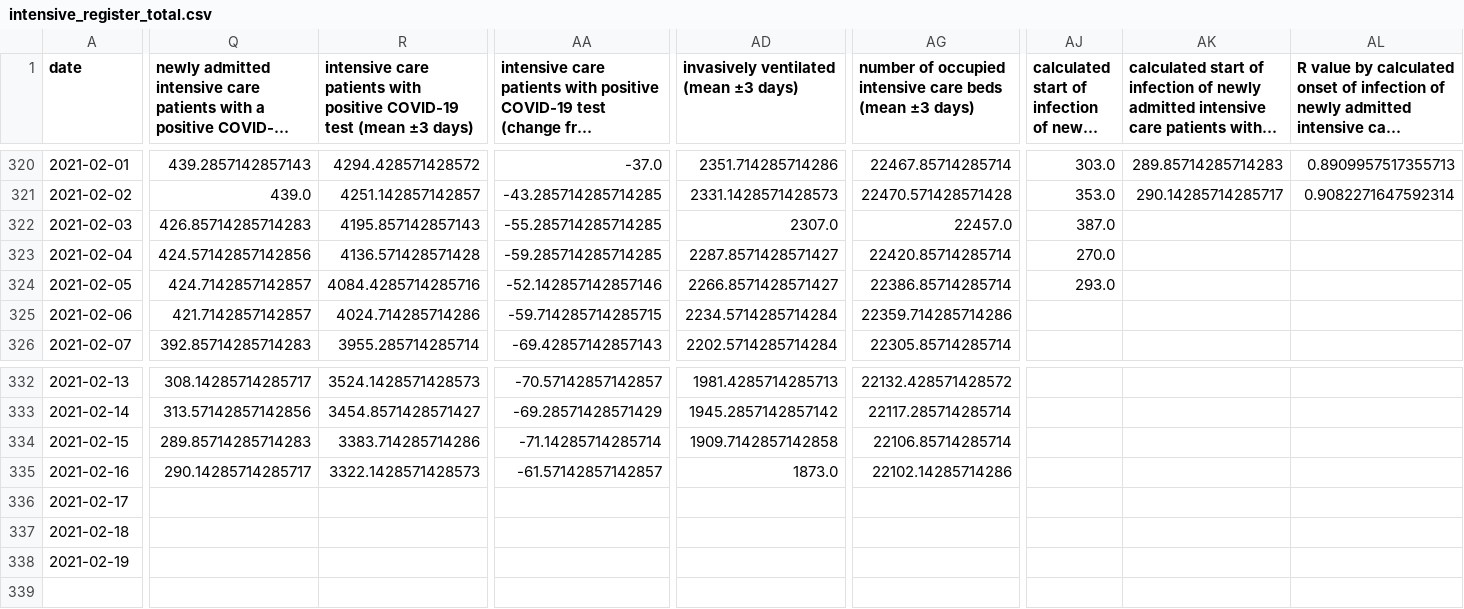
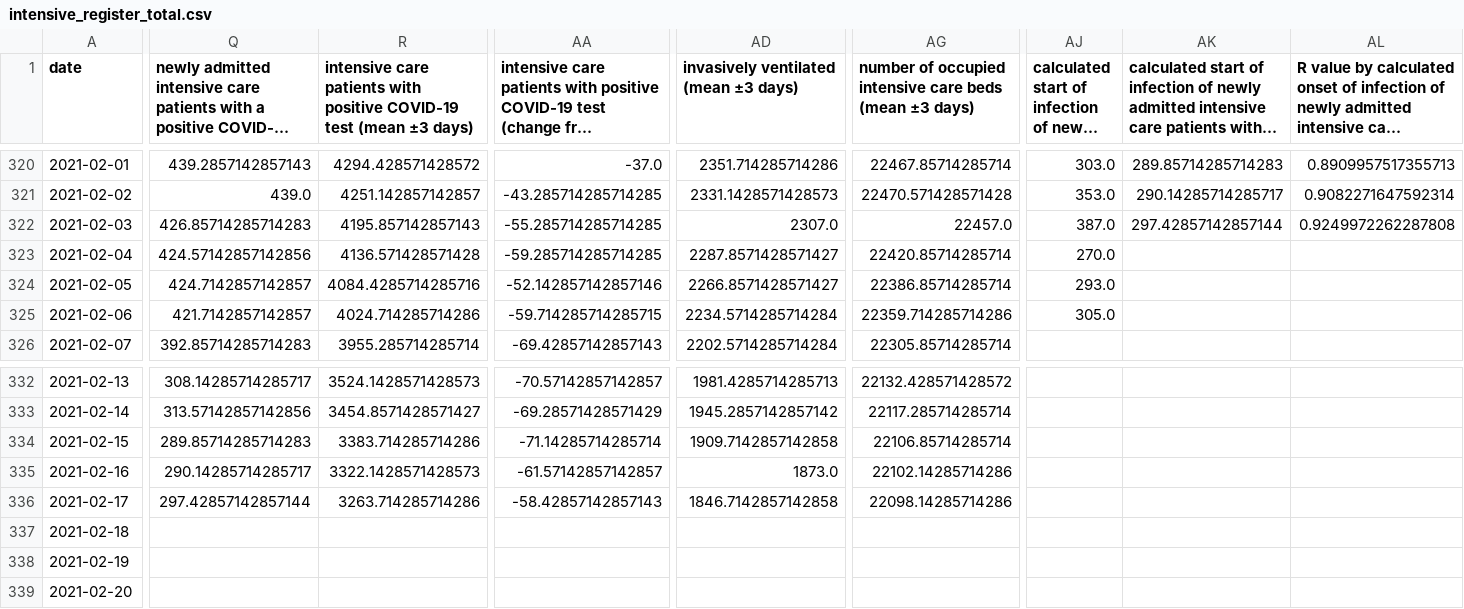
Before and after one commit to danielhaake/covid19-monitor-germany, a CSV file: data/intensive_register_total.csv, drawn as a sheet; only a part is shown, gaps mark what is left out; long unchanged cells end in …; rows hold the shown columns only; the diff covers the shown part only; the diff names each change by its address in the sheet, - before the commit and + after, or states it on an @@ line.

```diff
--- a/data/intensive_register_total.csv
+++ b/data/intensive_register_total.csv
-AK322: (empty)
+AK322: 297.42857142857144
-AL322: (empty)
+AL322: 0.9249972262287808
-AJ325: (empty)
+AJ325: 305.0
-Q336: (empty)
+Q336: 297.42857142857144
-R336: (empty)
+R336: 3263.714285714286
-AA336: (empty)
+AA336: -58.42857142857143
-AD336: (empty)
+AD336: 1846.7142857142858
-AG336: (empty)
+AG336: 22098.14285714286
+row 339: 2021-02-20
```
Also changed, not shown: 2 edited cells elsewhere in this file, data/nowcast_rki.csv.
